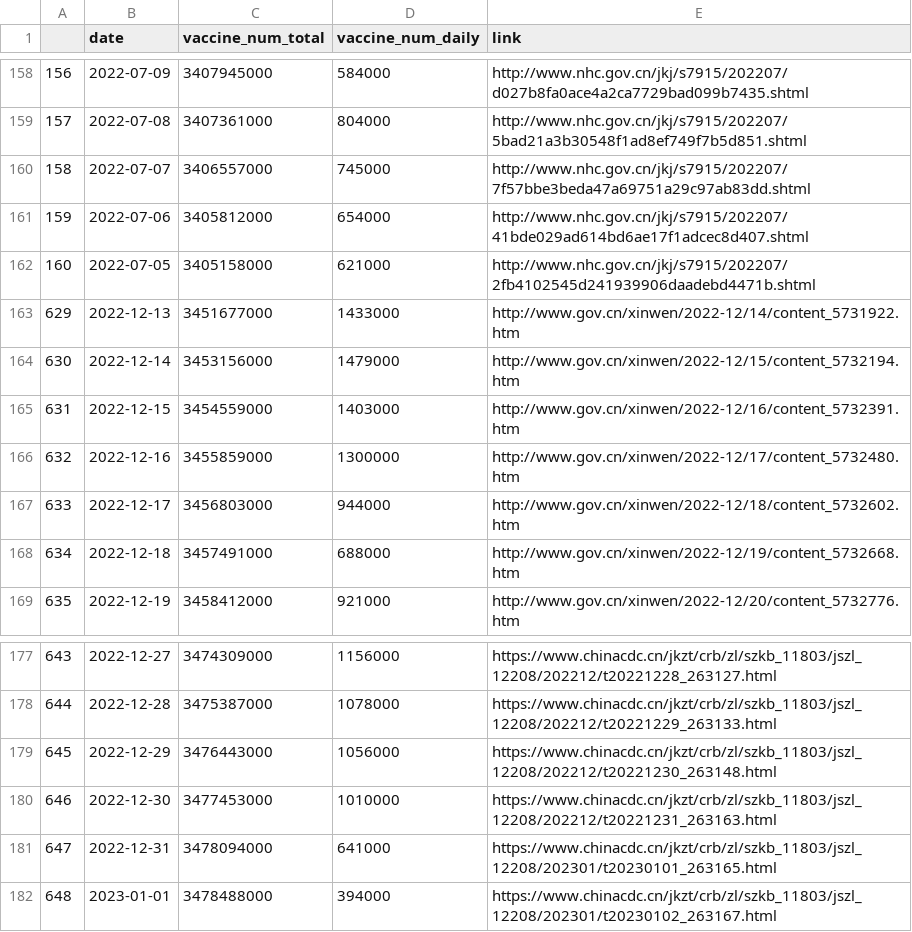
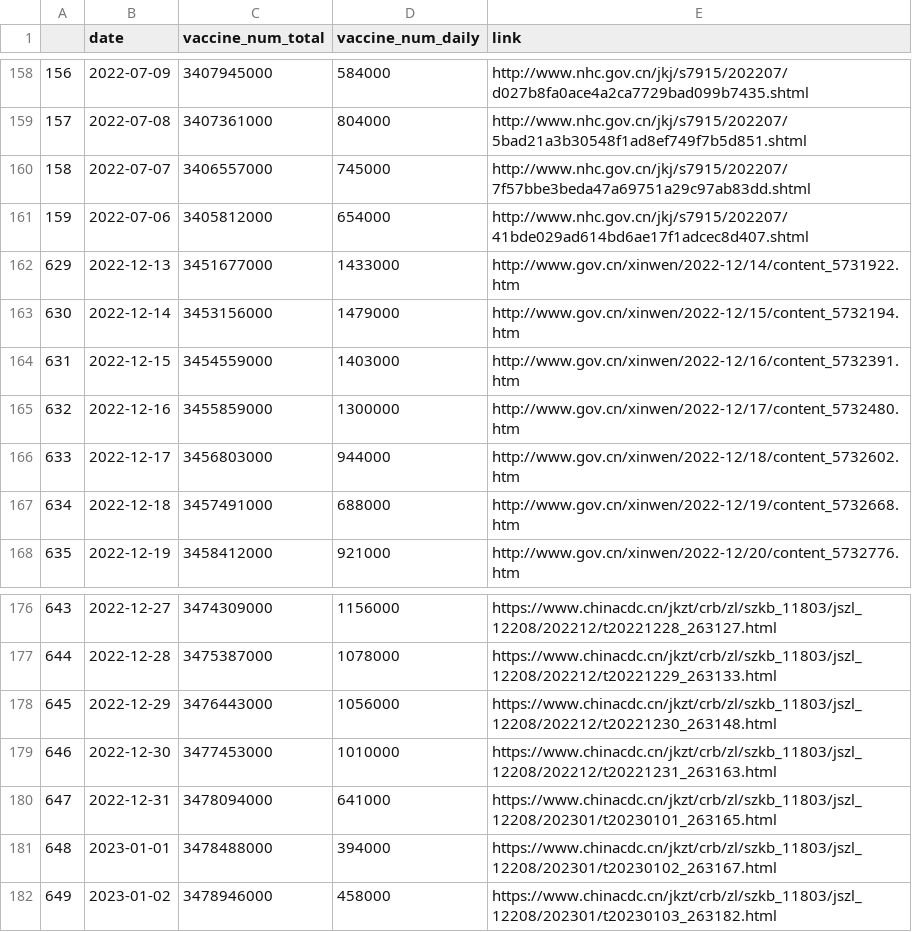
Before and after one commit to yong-xiong/china-vaccination, a CSV file: daily_update_180days.csv, drawn as a sheet; only a part is shown, gaps mark what is left out.

```diff
--- a/daily_update_180days.csv
+++ b/daily_update_180days.csv
@@ -161,3 +161,2 @@
 159,2022-07-06,3405812000,654000,http://www.nhc.gov.cn/jkj/s7915/202207/41bde029ad614bd6ae17f1adcec8d407.shtml
-160,2022-07-05,3405158000,621000,http://www.nhc.gov.cn/jkj/s7915/202207/2fb4102545d241939906daadebd4471b.shtml
 629,2022-12-13,3451677000,1433000,http://www.gov.cn/xinwen/2022-12/14/content_5731922.htm
@@ -182 +181,2 @@
 648,2023-01-01,3478488000,394000,https://www.chinacdc.cn/jkzt/crb/zl/szkb_11803/jszl_12208/202301/t20230102_263167.html
+649,2023-01-02,3478946000,458000,https://www.chinacdc.cn/jkzt/crb/zl/szkb_11803/jszl_12208/202301/t20230103_263182.html
```
Also changed, not shown: daily_update.csv.
